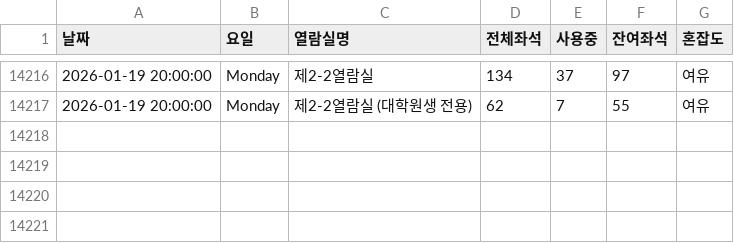
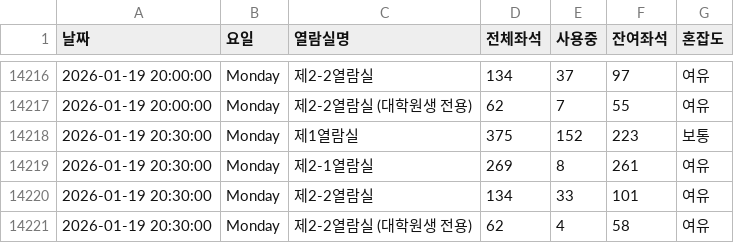
Before and after one commit to dony-beep/library_seat, a CSV file: library_seats.csv, drawn as a sheet; only a part is shown, gaps mark what is left out.

```diff
--- a/library_seats.csv
+++ b/library_seats.csv
@@ -14217 +14217,5 @@
 2026-01-19 20:00:00,Monday,제2-2열람실 (대학원생 전용),62,7,55,여유
+2026-01-19 20:30:00,Monday,제1열람실,375,152,223,보통
+2026-01-19 20:30:00,Monday,제2-1열람실,269,8,261,여유
+2026-01-19 20:30:00,Monday,제2-2열람실,134,33,101,여유
+2026-01-19 20:30:00,Monday,제2-2열람실 (대학원생 전용),62,4,58,여유
```
